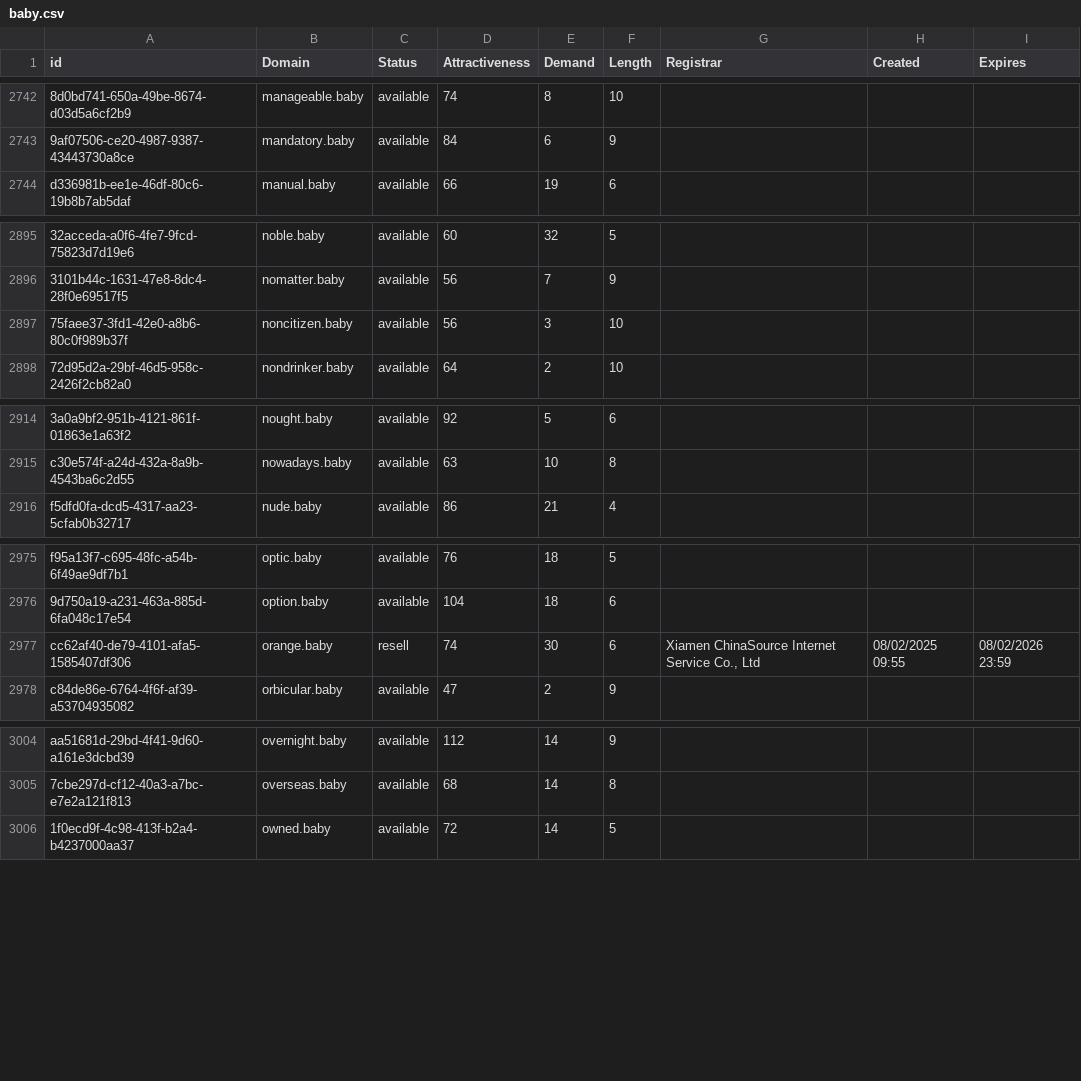
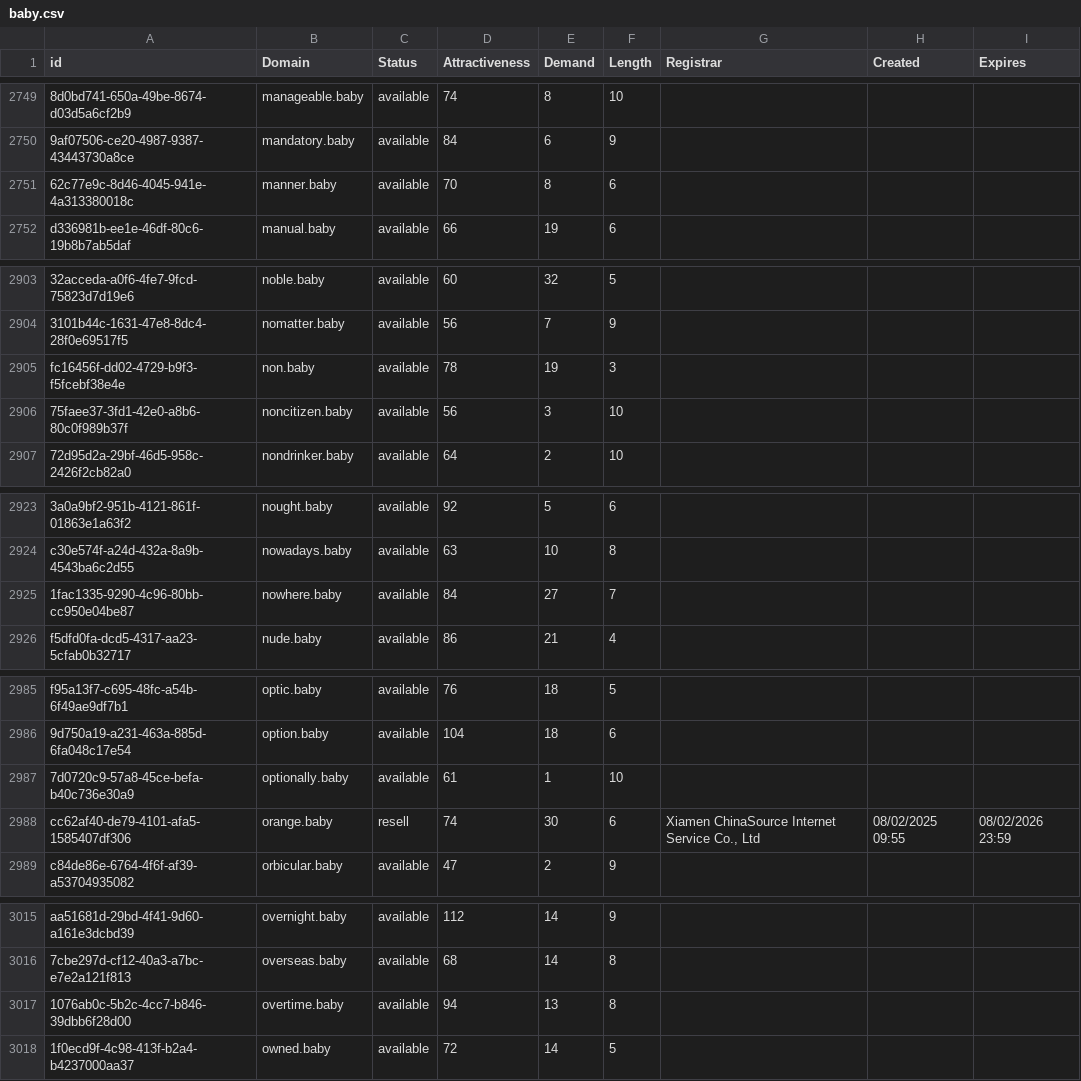
Before and after one commit to UniqueDomains/baby-oneword-domains, a CSV file: baby.csv, drawn as a sheet; only a part is shown, gaps mark what is left out; the diff covers the shown part only; the diff names each change by its address in the sheet, - before the commit and + after, or states it on an @@ line.

```diff
--- a/baby.csv
+++ b/baby.csv
+row 2751: 62c77e9c-8d46-4045-941e-4a313380018c | manner.baby | available | 70 | 8 | 6
+row 2905: fc16456f-dd02-4729-b9f3-f5fcebf38e4e | non.baby | available | 78 | 19 | 3
+row 2925: 1fac1335-9290-4c96-80bb-cc950e04be87 | nowhere.baby | available | 84 | 27 | 7
+row 2987: 7d0720c9-57a8-45ce-befa-b40c736e30a9 | optionally.baby | available | 61 | 1 | 10
+row 3017: 1076ab0c-5b2c-4cc7-b846-39dbb6f28d00 | overtime.baby | available | 94 | 13 | 8
```
Also changed, not shown: 22 added rows and 3 edited cells elsewhere in this file, 2 other files.
